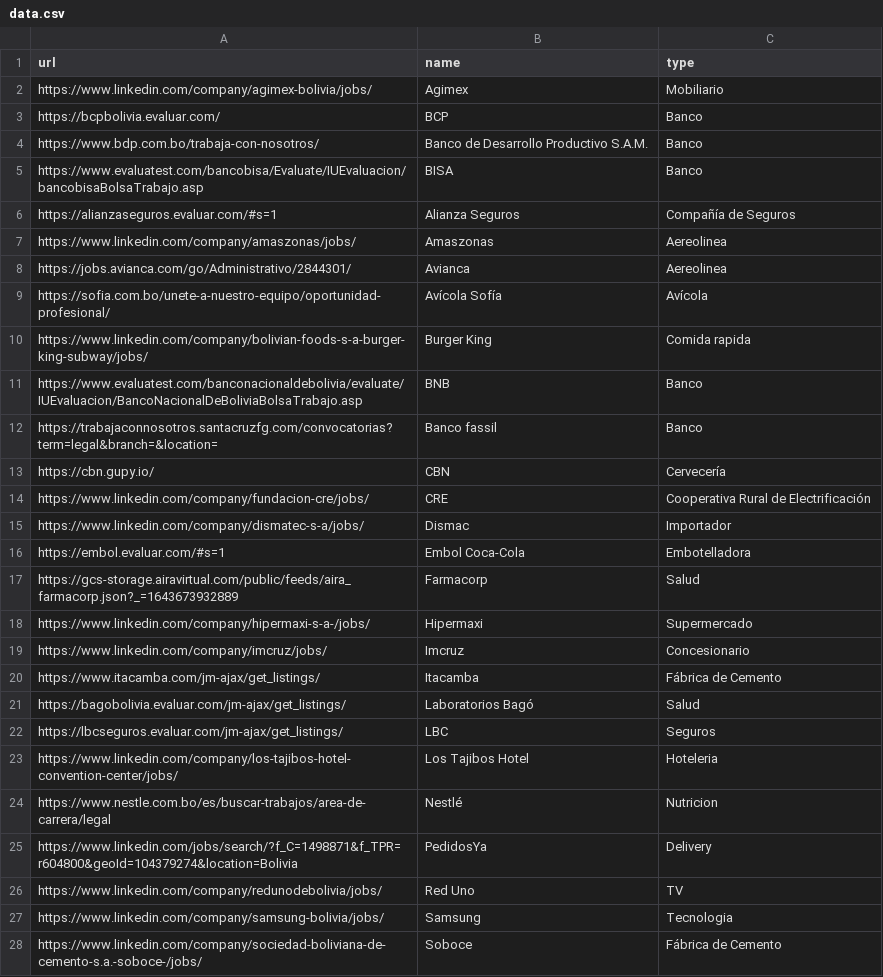
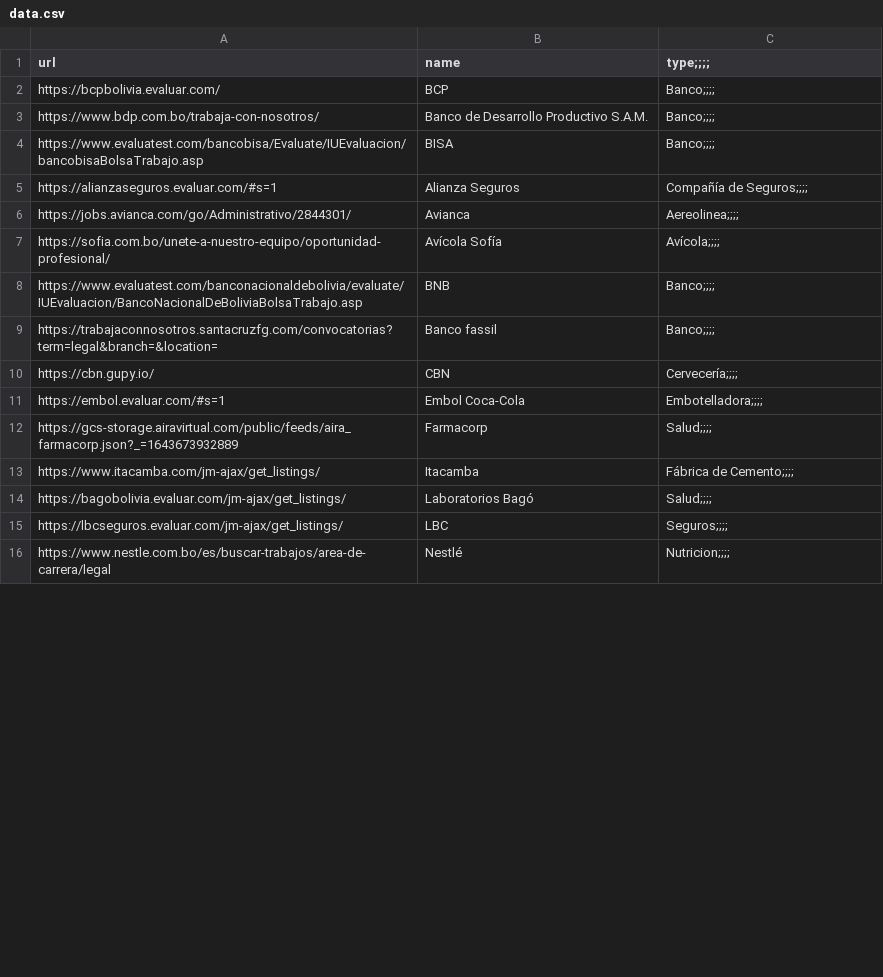
Before and after one commit to groverinho/findYourJobScript, a CSV file: data.csv, drawn as a sheet; only a part is shown; the diff covers the shown part only.

```diff
--- a/data.csv
+++ b/data.csv
@@ -1,28 +1,16 @@
-url,name,type
-https://www.linkedin.com/company/agimex-bolivia/jobs/,Agimex,Mobiliario
-https://bcpbolivia.evaluar.com/,BCP,Banco
-https://www.bdp.com.bo/trabaja-con-nosotros/,Banco de Desarrollo Productivo S.A.M.,Banco
-https://www.evaluatest.com/bancobisa/Evaluate/IUEvaluacion/bancobisaBolsaTrabajo.asp,BISA,Banco
-https://alianzaseguros.evaluar.com/#s=1,Alianza Seguros,Compañía de Seguros
-https://www.linkedin.com/company/amaszonas/jobs/,Amaszonas,Aereolinea
-https://jobs.avianca.com/go/Administrativo/2844301/,Avianca,Aereolinea
-https://sofia.com.bo/unete-a-nuestro-equipo/oportunidad-profesional/,Avícola Sofía,Avícola
-https://www.linkedin.com/company/bolivian-foods-s-a-burger-king-subway/jobs/,Burger King,Comida rapida
-https://www.evaluatest.com/banconacionaldebolivia/evaluate/IUEvaluacion/BancoNacionalDeBoliviaBolsaTrabajo.asp,BNB,Banco
-https://trabajaconnosotros.santacruzfg.com/convocatorias?term=legal&branch=&location=,Banco fassil,Banco
-https://cbn.gupy.io/,CBN,Cervecería
-https://www.linkedin.com/company/fundacion-cre/jobs/,CRE,Cooperativa Rural de Electrificación
-https://www.linkedin.com/company/dismatec-s-a/jobs/,Dismac,Importador
-https://embol.evaluar.com/#s=1,Embol Coca-Cola,Embotelladora
-https://gcs-storage.airavirtual.com/public/feeds/aira_farmacorp.json?_=1643673932889,Farmacorp,Salud
-https://www.linkedin.com/company/hipermaxi-s-a-/jobs/,Hipermaxi,Supermercado
-https://www.linkedin.com/company/imcruz/jobs/,Imcruz,Concesionario
-https://www.itacamba.com/jm-ajax/get_listings/,Itacamba,Fábrica de Cemento
-https://bagobolivia.evaluar.com/jm-ajax/get_listings/,Laboratorios Bagó,Salud
-https://lbcseguros.evaluar.com/jm-ajax/get_listings/,LBC,Seguros
-https://www.linkedin.com/company/los-tajibos-hotel-convention-center/jobs/,Los Tajibos Hotel,Hoteleria
-https://www.nestle.com.bo/es/buscar-trabajos/area-de-carrera/legal,Nestlé,Nutricion
-https://www.linkedin.com/jobs/search/?f_C=1498871&f_TPR=r604800&geoId=104379274&location=Bolivia,PedidosYa,Delivery
-https://www.linkedin.com/company/redunodebolivia/jobs/,Red Uno,TV
-https://www.linkedin.com/company/samsung-bolivia/jobs/,Samsung,Tecnologia
-https://www.linkedin.com/company/sociedad-boliviana-de-cemento-s.a.-soboce-/jobs/,Soboce,Fábrica de Cemento
+url,name,type;;;;
+https://bcpbolivia.evaluar.com/,BCP,Banco;;;;
+https://www.bdp.com.bo/trabaja-con-nosotros/,Banco de Desarrollo Productivo S.A.M.,Banco;;;;
+https://www.evaluatest.com/bancobisa/Evaluate/IUEvaluacion/bancobisaBolsaTrabajo.asp,BISA,Banco;;;;
+https://alianzaseguros.evaluar.com/#s=1,Alianza Seguros,Compañía de Seguros;;;;
+https://jobs.avianca.com/go/Administrativo/2844301/,Avianca,Aereolinea;;;;
+https://sofia.com.bo/unete-a-nuestro-equipo/oportunidad-profesional/,Avícola Sofía,Avícola;;;;
+https://www.evaluatest.com/banconacionaldebolivia/evaluate/IUEvaluacion/BancoNacionalDeBoliviaBolsaTrabajo.asp,BNB,Banco;;;;
+https://trabajaconnosotros.santacruzfg.com/convocatorias?term=legal&branch=&location=,Banco fassil,Banco;;;;
+https://cbn.gupy.io/,CBN,Cervecería;;;;
+https://embol.evaluar.com/#s=1,Embol Coca-Cola,Embotelladora;;;;
+https://gcs-storage.airavirtual.com/public/feeds/aira_farmacorp.json?_=1643673932889,Farmacorp,Salud;;;;
+https://www.itacamba.com/jm-ajax/get_listings/,Itacamba,Fábrica de Cemento;;;;
+https://bagobolivia.evaluar.com/jm-ajax/get_listings/,Laboratorios Bagó,Salud;;;;
+https://lbcseguros.evaluar.com/jm-ajax/get_listings/,LBC,Seguros;;;;
+https://www.nestle.com.bo/es/buscar-trabajos/area-de-carrera/legal,Nestlé,Nutricion;;;;
```
Also changed, not shown: 2 added rows, 14 removed rows and 22 edited cells elsewhere in this file, 1 other file.
